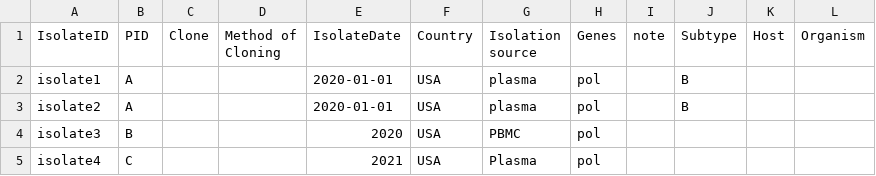
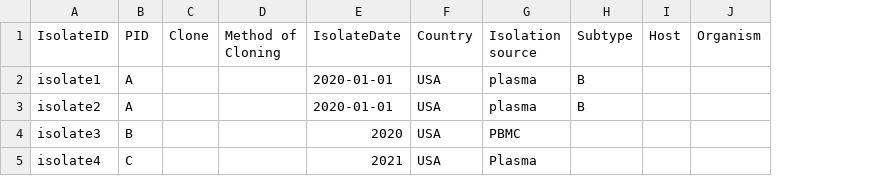
Before and after one commit to hivdb/genbank_submission_tool, a CSV file: templates/descriptions.csv, drawn as a sheet; the diff names each change by its address in the sheet, - before the commit and + after, or states it on an @@ line.

Commit message:
update descriptions

```diff
--- a/templates/descriptions.csv
+++ b/templates/descriptions.csv
-column H (Genes), rows 2-5: all pol
-column I (note), empty
```
